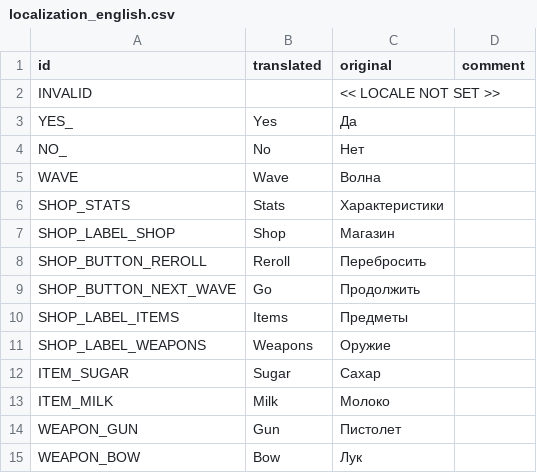
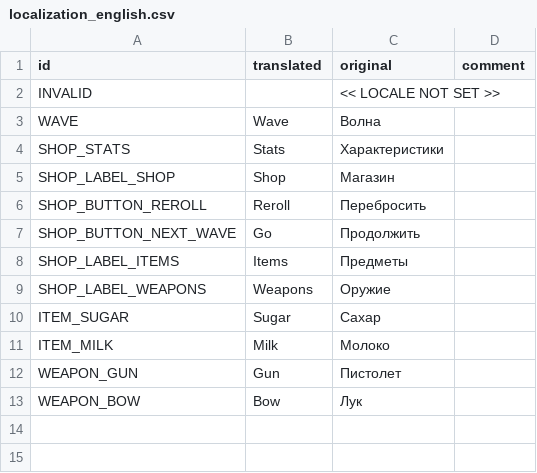
Before and after one commit to hulvdan/cookier, a CSV file: assets/localization_english.csv, drawn as a sheet; the diff names each change by its address in the sheet, - before the commit and + after, or states it on an @@ line.

```diff
--- a/assets/localization_english.csv
+++ b/assets/localization_english.csv
-row 3: YES_ | Yes | Да
-row 4: NO_ | No | Нет
```
Also changed, not shown: 1 other file.
